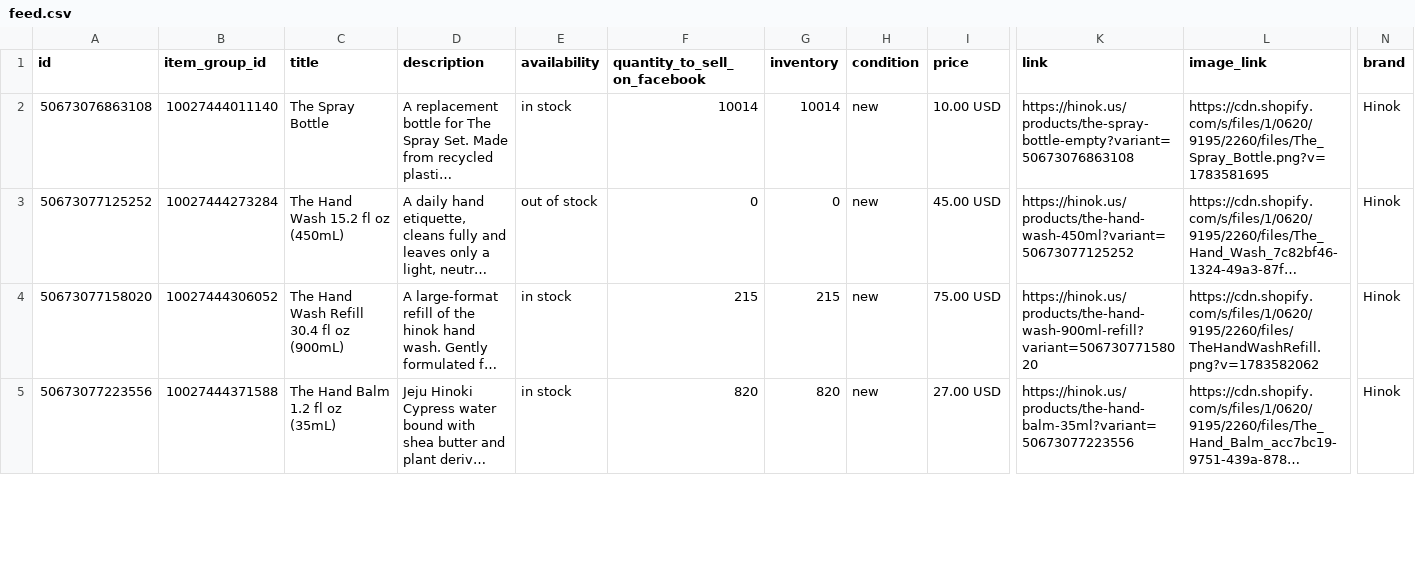
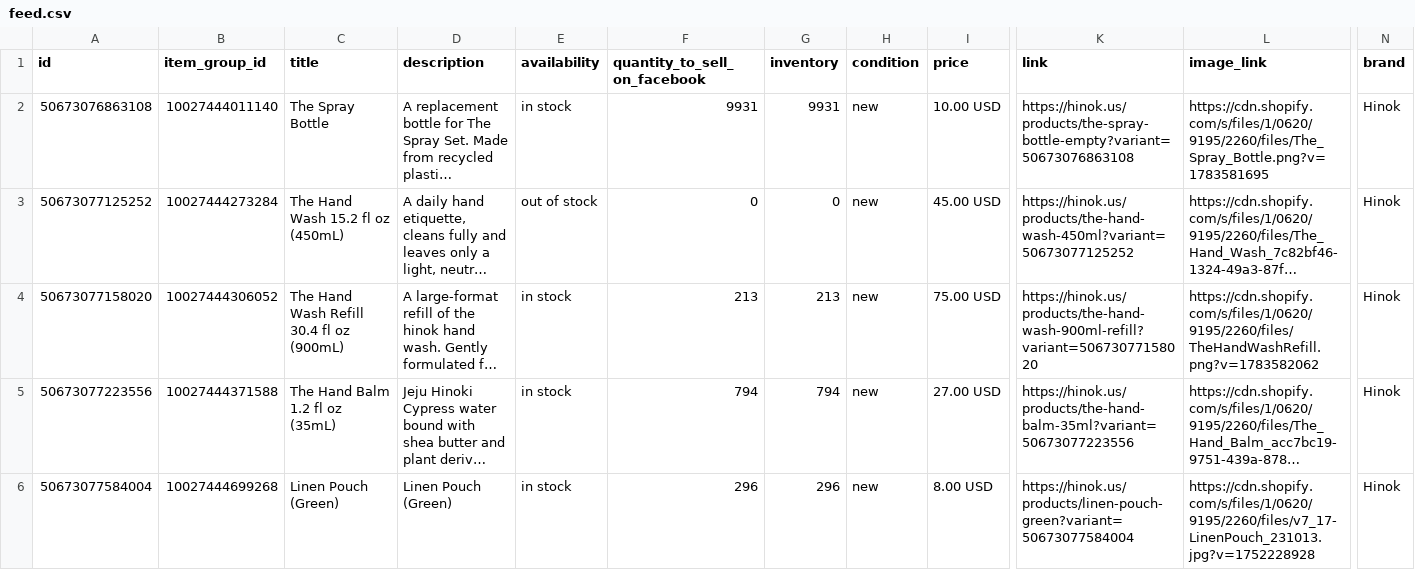
Before and after one commit to techefg/hinok-product-feed, a CSV file: docs/feed.csv, drawn as a sheet; only a part is shown, gaps mark what is left out; long unchanged cells end in …; rows hold the shown columns only; the diff covers the shown part only; the diff names each change by its address in the sheet, - before the commit and + after, or states it on an @@ line.

```diff
--- a/docs/feed.csv
+++ b/docs/feed.csv
-F2 (quantity_to_sell_on_facebook): 10014
+F2 (quantity_to_sell_on_facebook): 9931
-G2 (inventory): 10014
+G2 (inventory): 9931
-F4 (quantity_to_sell_on_facebook): 215
+F4 (quantity_to_sell_on_facebook): 213
-G4 (inventory): 215
+G4 (inventory): 213
-F5 (quantity_to_sell_on_facebook): 820
+F5 (quantity_to_sell_on_facebook): 794
-G5 (inventory): 820
+G5 (inventory): 794
+row 6: 50673077584004 | 10027444699268 | Linen Pouch (Green) | Linen Pouch (Green) | in stock | 296 | 296 | new | 8.00 USD | https://hinok.us/products/linen-pouch-green?variant=50673077584004 | https://cdn.shopify.com/s/files/1/0620/9195/2260/files/v7_17-LinenPouch_231013.jpg?v=1752228928 | Hinok
```
Also changed, not shown: 2 added rows and 30 edited cells elsewhere in this file, docs/google-feed.csv.
